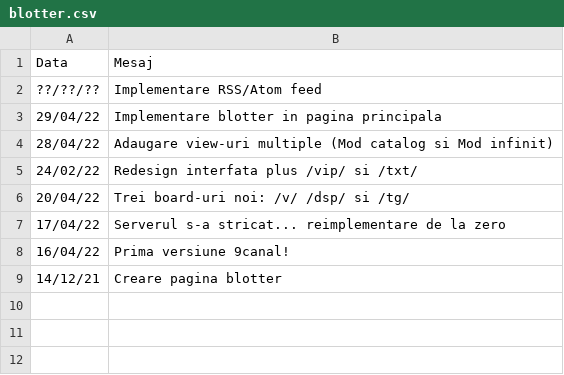
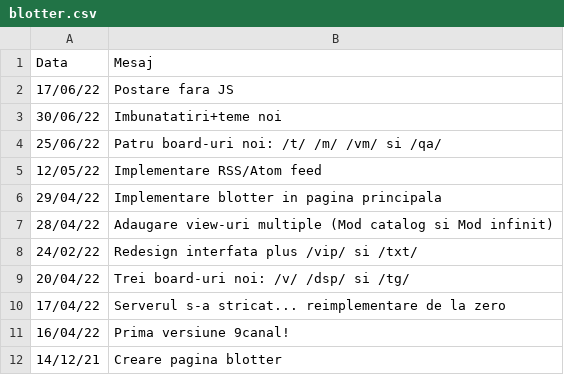
Before and after one commit to Edd12321/9canal, a CSV file: blotter.csv, drawn as a sheet.

Commit message:
Postare fara JS, functii admin (localhost)

```diff
--- a/blotter.csv
+++ b/blotter.csv
@@ -1,3 +1,6 @@
 Data     , Mesaj
-??/??/?? , Implementare RSS/Atom feed
+17/06/22 , Postare fara JS
+30/06/22 , Imbunatatiri+teme noi
+25/06/22 , Patru board-uri noi: /t/ /m/ /vm/ si /qa/
+12/05/22 , Implementare RSS/Atom feed
 29/04/22 , Implementare blotter in pagina principala
```
Also changed, not shown: 15 other files.
